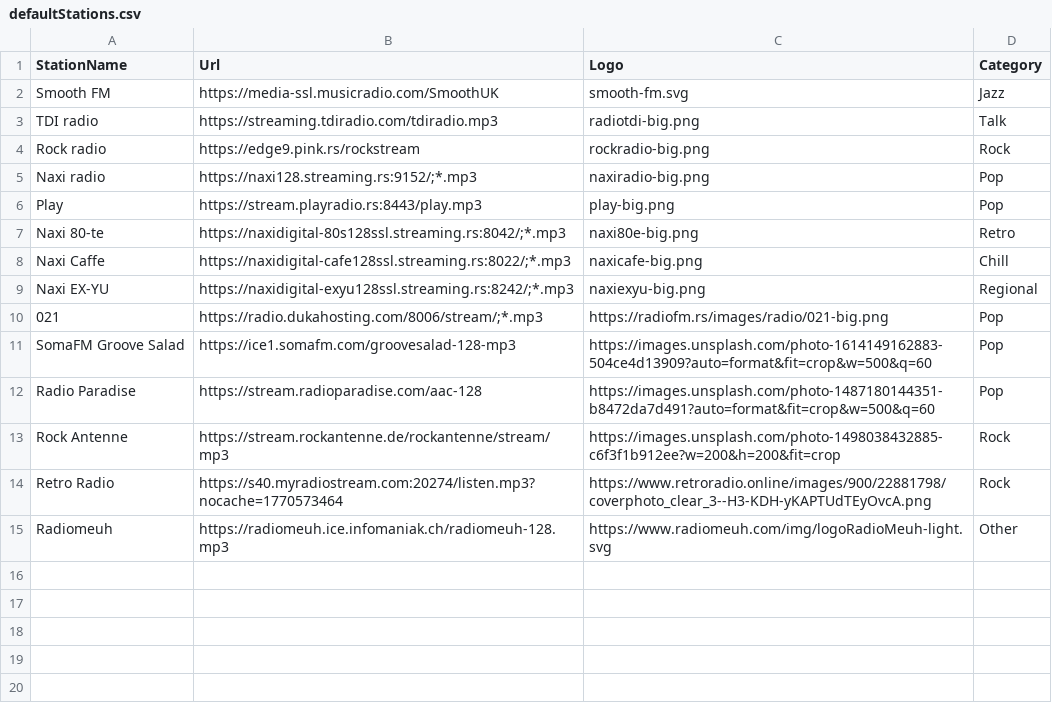
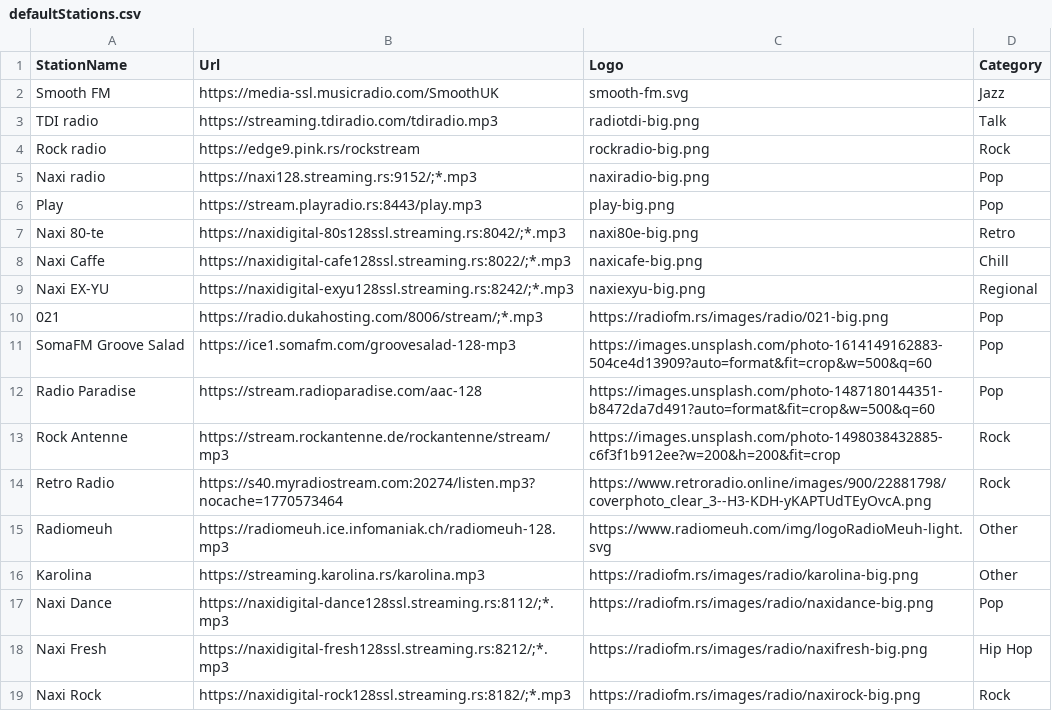
Before and after one commit to nekinovi75-lab/RadioPlayer_bolt, a CSV file: src/config/defaultStations.csv, drawn as a sheet.

Commit message:
Updated defaultStations.csv

```diff
--- a/src/config/defaultStations.csv
+++ b/src/config/defaultStations.csv
@@ -15 +15,5 @@ Retro Radio,https://s40.myradiostream.com:20274/listen.mp3?nocache=1770573464,ht
 Radiomeuh,https://radiomeuh.ice.infomaniak.ch/radiomeuh-128.mp3,https://www.radiomeuh.com/img/logoRadioMeuh-light.svg,Other
+Karolina,https://streaming.karolina.rs/karolina.mp3,https://radiofm.rs/images/radio/karolina-big.png,Other
+Naxi Dance,https://naxidigital-dance128ssl.streaming.rs:8112/;*.mp3,https://radiofm.rs/images/radio/naxidance-big.png,Pop
+Naxi Fresh,https://naxidigital-fresh128ssl.streaming.rs:8212/;*.mp3,https://radiofm.rs/images/radio/naxifresh-big.png,Hip Hop
+Naxi Rock,https://naxidigital-rock128ssl.streaming.rs:8182/;*.mp3,https://radiofm.rs/images/radio/naxirock-big.png,Rock
```
